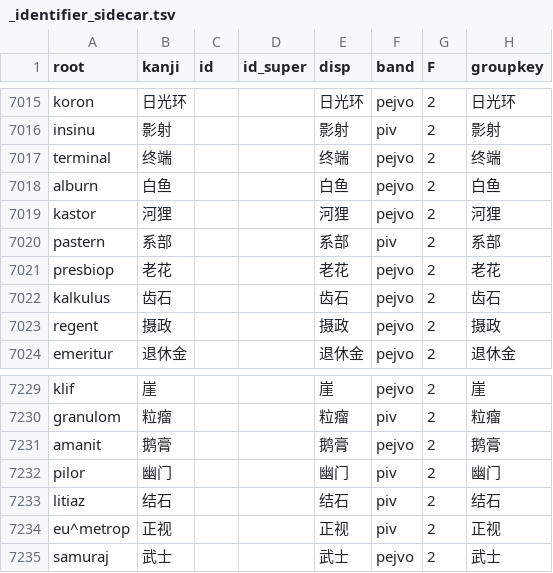
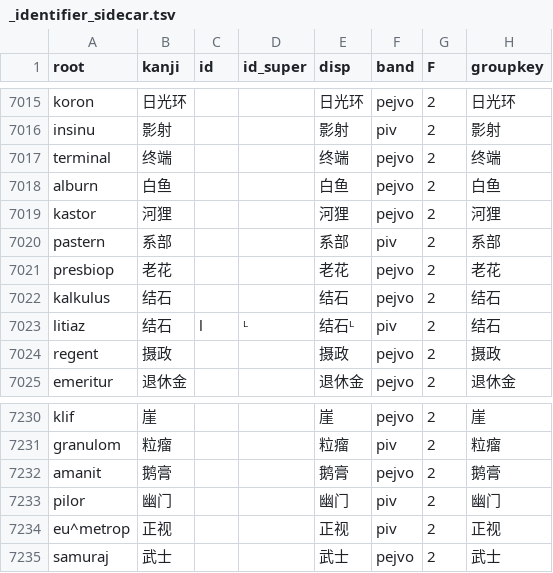
Before and after one commit to Takatakatake/kanji_assign, a TSV file: _identifier_sidecar.tsv, drawn as a sheet; only a part is shown, gaps mark what is left out.

```diff
--- a/_identifier_sidecar.tsv
+++ b/_identifier_sidecar.tsv
@@ -7021,3 +7021,4 @@
 "presbiop"	"老花"	""	""	"老花"	"pejvo"	"2"	"老花"
-"kalkulus"	"齿石"	""	""	"齿石"	"pejvo"	"2"	"齿石"
+"kalkulus"	"结石"	""	""	"结石"	"pejvo"	"2"	"结石"
+"litiaz"	"结石"	"l"	"ᴸ"	"结石ᴸ"	"piv"	"2"	"结石"
 "regent"	"摄政"	""	""	"摄政"	"pejvo"	"2"	"摄政"
@@ -7232,3 +7233,2 @@
 "pilor"	"幽门"	""	""	"幽门"	"piv"	"2"	"幽门"
-"litiaz"	"结石"	""	""	"结石"	"piv"	"2"	"结石"
 "eu^metrop"	"正视"	""	""	"正视"	"piv"	"2"	"正视"
```
Also changed, not shown: _gas_identifier_out.csv, _kanji_map_master.tsv, 10 other files.
